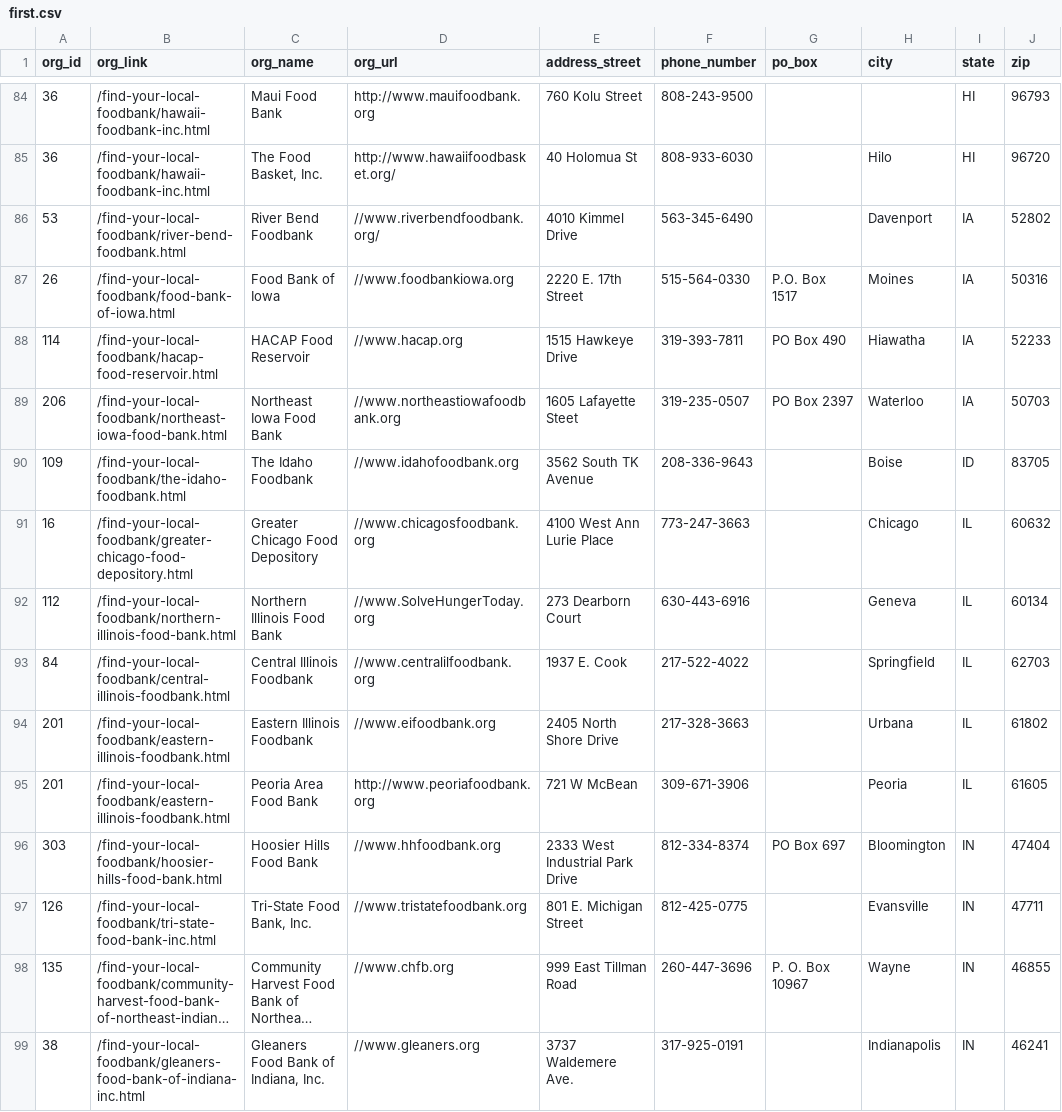
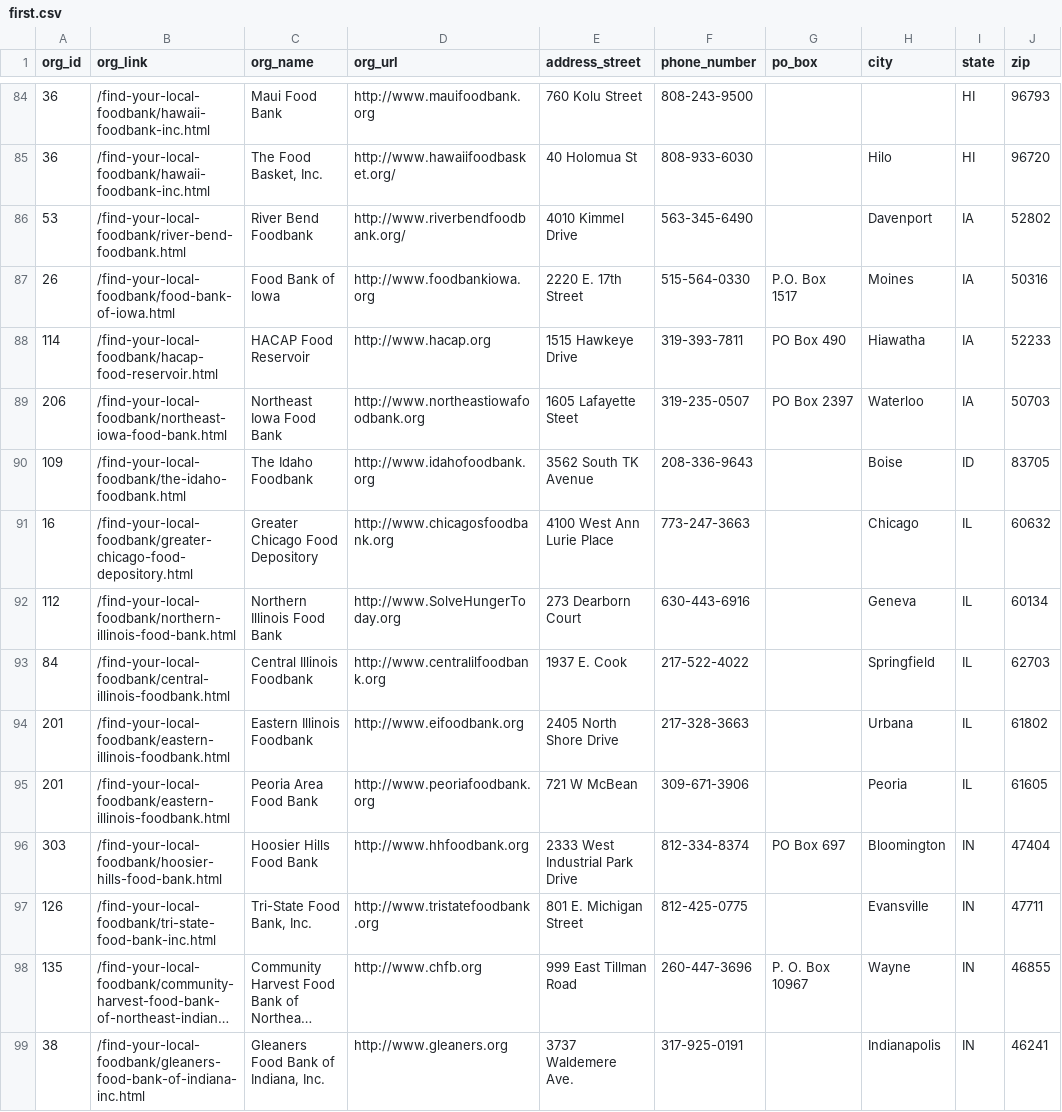
Before and after one commit to ybressler/web-scraping-foodbanks, a CSV file: Data/testing/scraped/first.csv, drawn as a sheet; only a part is shown, gaps mark what is left out; long unchanged cells end in …; the diff covers the shown part only; the diff names each change by its address in the sheet, - before the commit and + after, or states it on an @@ line.

```diff
--- a/Data/testing/scraped/first.csv
+++ b/Data/testing/scraped/first.csv
-D86 (org_url): //www.riverbendfoodbank.org/
+D86 (org_url): http://www.riverbendfoodbank.org/
-D87 (org_url): //www.foodbankiowa.org
+D87 (org_url): http://www.foodbankiowa.org
-D88 (org_url): //www.hacap.org
+D88 (org_url): http://www.hacap.org
-D89 (org_url): //www.northeastiowafoodbank.org
+D89 (org_url): http://www.northeastiowafoodbank.org
-D90 (org_url): //www.idahofoodbank.org
+D90 (org_url): http://www.idahofoodbank.org
-D91 (org_url): //www.chicagosfoodbank.org
+D91 (org_url): http://www.chicagosfoodbank.org
-D92 (org_url): //www.SolveHungerToday.org
+D92 (org_url): http://www.SolveHungerToday.org
-D93 (org_url): //www.centralilfoodbank.org
+D93 (org_url): http://www.centralilfoodbank.org
-D94 (org_url): //www.eifoodbank.org
+D94 (org_url): http://www.eifoodbank.org
-D96 (org_url): //www.hhfoodbank.org
+D96 (org_url): http://www.hhfoodbank.org
-D97 (org_url): //www.tristatefoodbank.org
+D97 (org_url): http://www.tristatefoodbank.org
-D98 (org_url): //www.chfb.org
+D98 (org_url): http://www.chfb.org
-D99 (org_url): //www.gleaners.org
+D99 (org_url): http://www.gleaners.org
```
Also changed, not shown: 187 edited cells elsewhere in this file, 4 other files.
